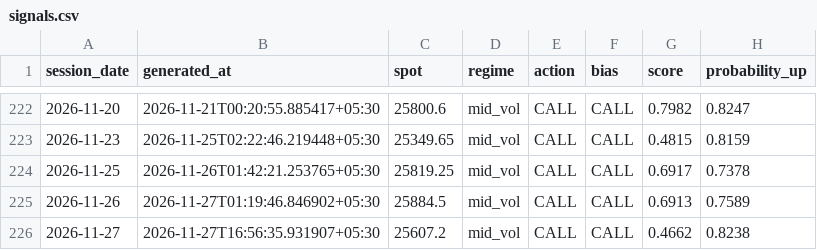
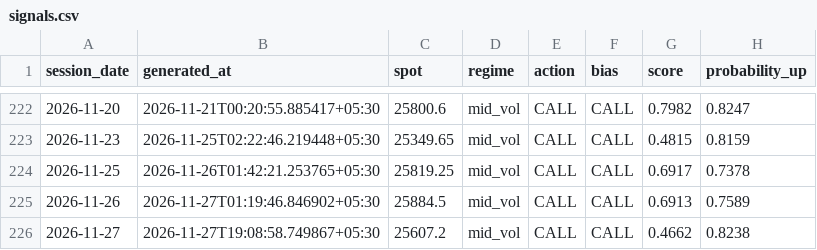
Before and after one commit to ramanauday1561/kite-mcp, a CSV file: docs/data/signals.csv, drawn as a sheet; only a part is shown, gaps mark what is left out; the diff names each change by its address in the sheet, - before the commit and + after, or states it on an @@ line.

```diff
--- a/docs/data/signals.csv
+++ b/docs/data/signals.csv
-B226 (generated_at): 2026-11-27T16:56:35.931907+05:30
+B226 (generated_at): 2026-11-27T19:08:58.749867+05:30
```
Also changed, not shown: 6 other files.
